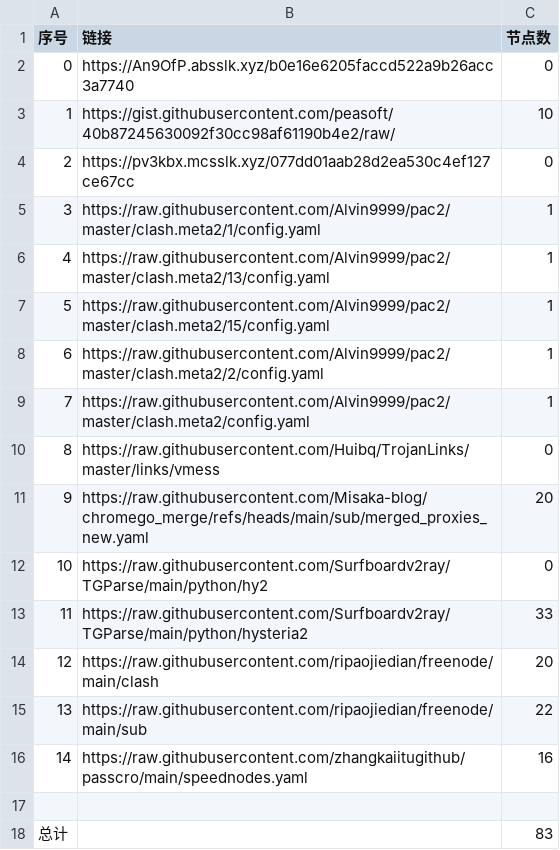
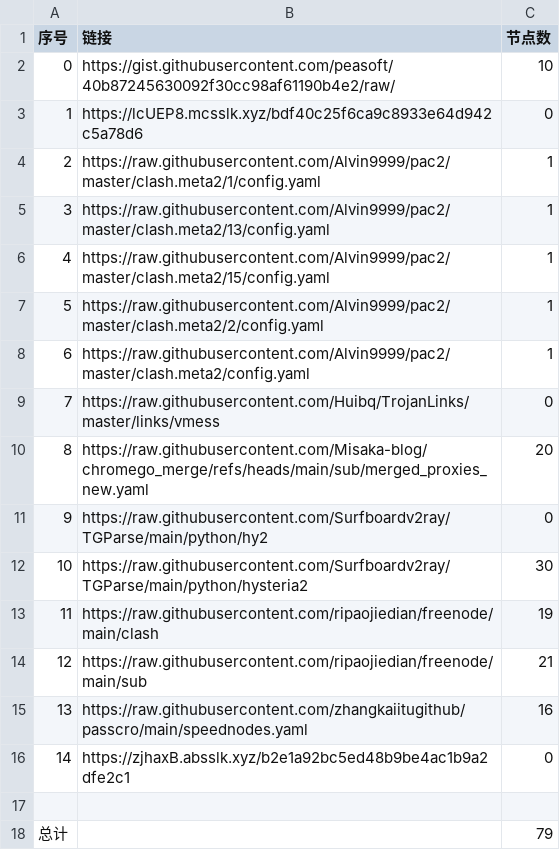
Before and after one commit to bobvane/AutoNode, a CSV file: list_result.csv, drawn as a sheet; removed rows and columns are numbered as before the commit, all else as after; the diff names each change by its address in the sheet, - before the commit and + after, or states it on an @@ line.

```diff
--- a/list_result.csv
+++ b/list_result.csv
-row 2: 0 | https://An9OfP.absslk.xyz/b0e16e6205faccd522a9b26acc3a7740 | 0
@@ column A (序号) renumbered between rows 2 and 15 @@
-B3 (链接): https://pv3kbx.mcsslk.xyz/077dd01aab28d2ea530c4ef127ce67cc
+B3 (链接): https://lcUEP8.mcsslk.xyz/bdf40c25f6ca9c8933e64d942c5a78d6
-C12 (节点数): 33
+C12 (节点数): 30
-C13 (节点数): 20
+C13 (节点数): 19
-C14 (节点数): 22
+C14 (节点数): 21
+row 16: 14 | https://zjhaxB.absslk.xyz/b2e1a92bc5ed48b9be4ac1b9a2dfe2c1 | 0
-C18 (节点数): 83
+C18 (节点数): 79
```
Also changed, not shown: 15 other files.
